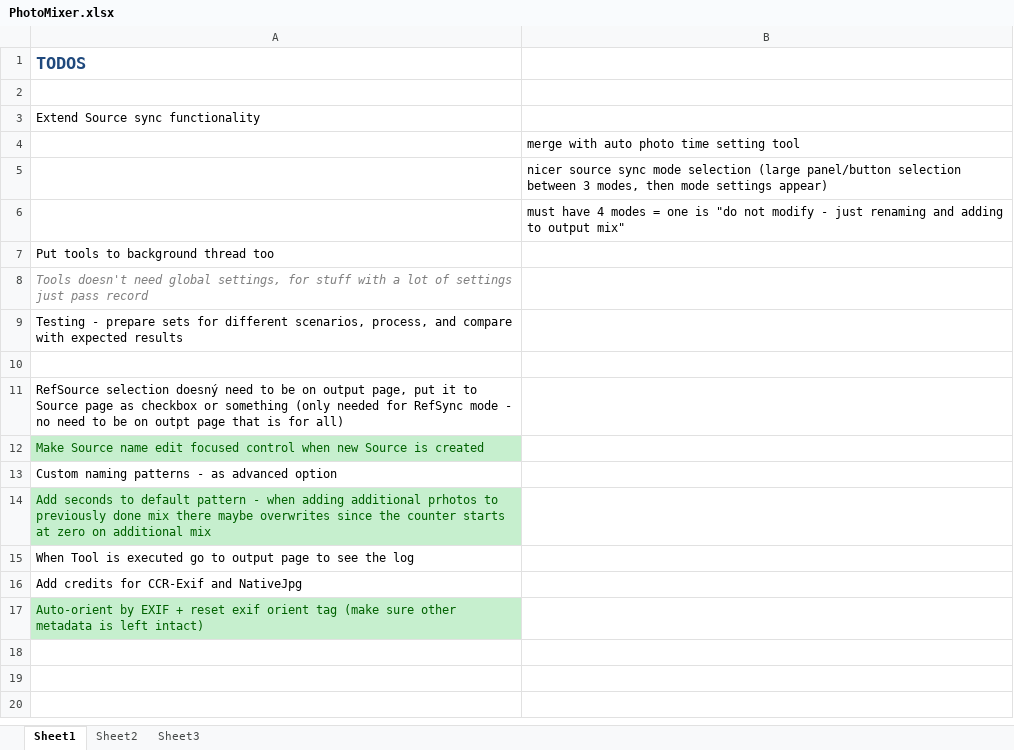
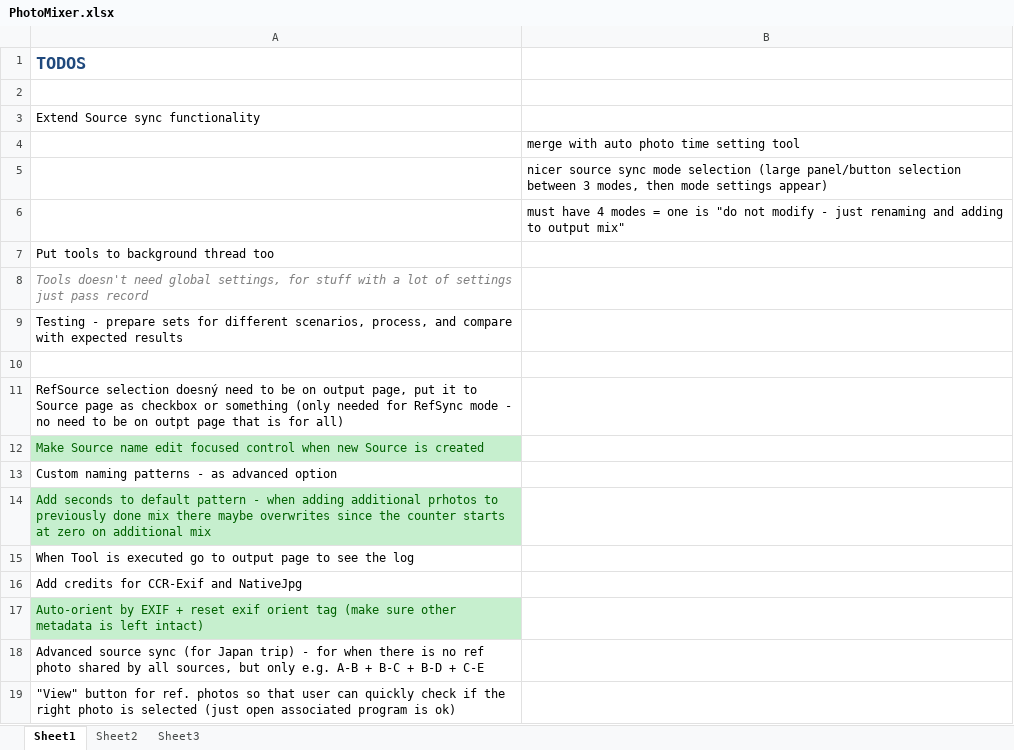
Before and after one commit to galfar/PhotoMixer, an Excel workbook: Doc/PhotoMixer.xlsx, sheet Sheet1, drawn as a sheet; values as stored, in another font and other column widths than the file's, no borders; the diff names each change by its address in the sheet, - before the commit and + after, or states it on an @@ line.

Commit message:
- more UI stuff moved to frames - UI for custom ref. master sources

```diff
--- a/Doc/PhotoMixer.xlsx (sheet Sheet1)
+++ b/Doc/PhotoMixer.xlsx (sheet Sheet1)
+row 18: Advanced source sync (for Japan trip) - for when there is no ref photo shared by all sources, but only e.g. A-B + B-C + B-D + C-E
+row 19: "View" button for ref. photos so that user can quickly check if the right photo is selected (just open associated program is ok)
```
Also changed, not shown: 25 other files.
